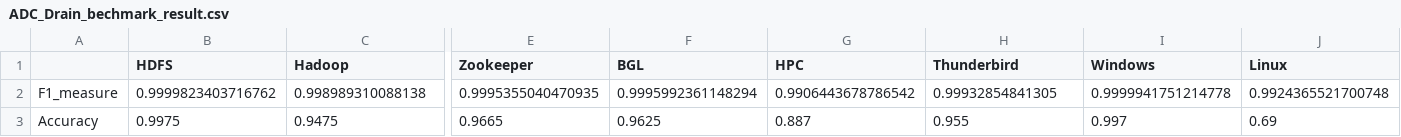
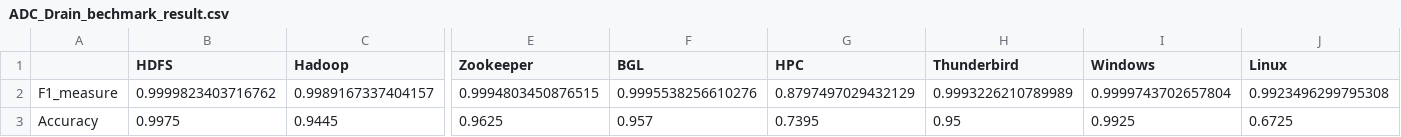
Before and after one commit to f1amingo/logparser, a CSV file: benchmark/ADC_Drain_bechmark_result.csv, drawn as a sheet; only a part is shown, gaps mark what is left out; the diff covers the shown part only; the diff names each change by its address in the sheet, - before the commit and + after, or states it on an @@ line.

Commit message:
ADC_Drain no length

```diff
--- a/benchmark/ADC_Drain_bechmark_result.csv
+++ b/benchmark/ADC_Drain_bechmark_result.csv
-C2 (Hadoop): 0.998989310088138
+C2 (Hadoop): 0.9989167337404157
-E2 (Zookeeper): 0.9995355040470935
+E2 (Zookeeper): 0.9994803450876515
-F2 (BGL): 0.9995992361148294
+F2 (BGL): 0.9995538256610276
-G2 (HPC): 0.9906443678786542
+G2 (HPC): 0.8797497029432129
-H2 (Thunderbird): 0.99932854841305
+H2 (Thunderbird): 0.9993226210789989
-I2 (Windows): 0.9999941751214778
+I2 (Windows): 0.9999743702657804
-J2 (Linux): 0.9924365521700748
+J2 (Linux): 0.9923496299795308
-C3 (Hadoop): 0.9475
+C3 (Hadoop): 0.9445
-E3 (Zookeeper): 0.9665
+E3 (Zookeeper): 0.9625
-F3 (BGL): 0.9625
+F3 (BGL): 0.957
-G3 (HPC): 0.887
+G3 (HPC): 0.7395
-H3 (Thunderbird): 0.955
+H3 (Thunderbird): 0.95
-I3 (Windows): 0.997
+I3 (Windows): 0.9925
-J3 (Linux): 0.69
+J3 (Linux): 0.6725
```
Also changed, not shown: 12 edited cells elsewhere in this file, 4 other files.
